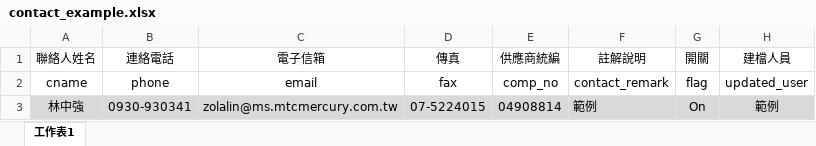
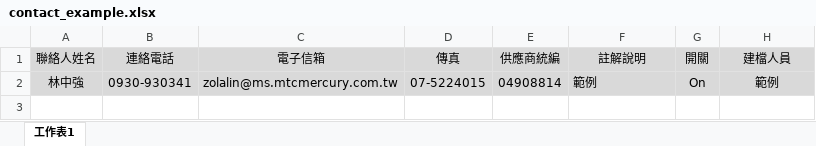
Before and after one commit to leong710/ppe, an Excel workbook: _Format/contact_example.xlsx, sheet 工作表1, drawn as a sheet; values as stored, in another font and other column widths than the file's, no borders; the diff names each change by its address in the sheet, - before the commit and + after, or states it on an @@ line.

```diff
--- a/_Format/contact_example.xlsx (sheet 工作表1)
+++ b/_Format/contact_example.xlsx (sheet 工作表1)
-A1:H1 fill: none
+A1:H1 fill: #D9D9D9
-row 2: cname | phone | email | fax | comp_no | contact_remark | flag | updated_user
```
Also changed, not shown: _Format/issue_example.xlsx, _Format/pno_example.xlsx, 5 other files.
